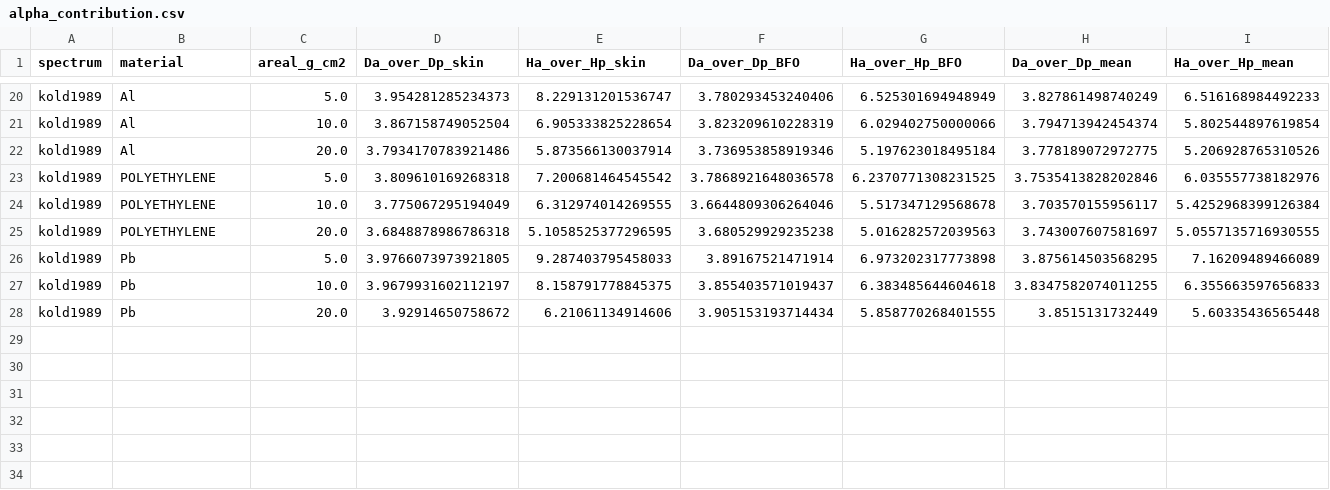
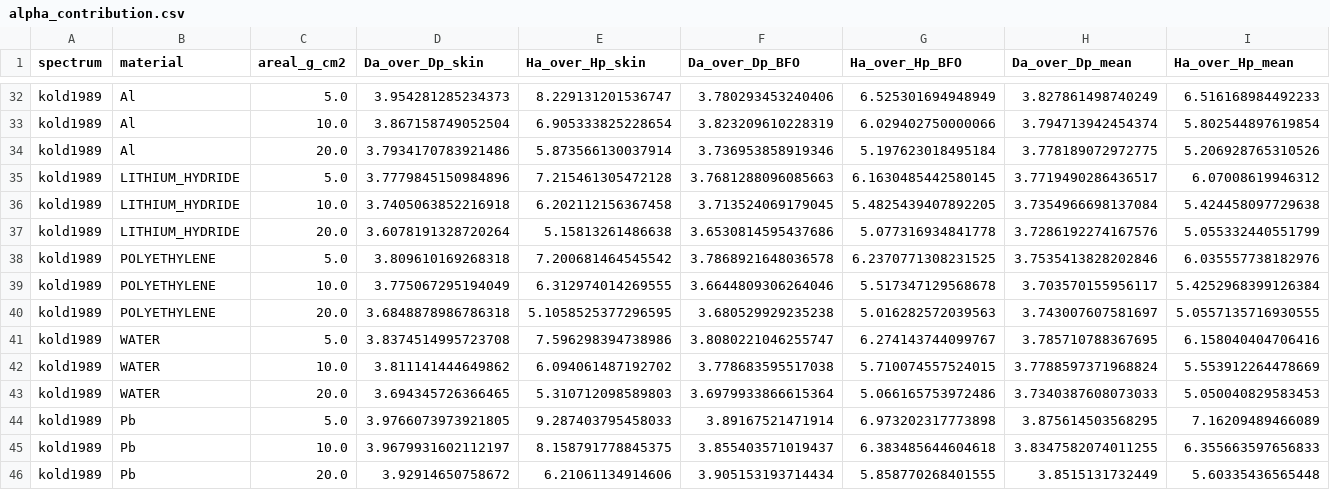
Before and after one commit to konsvasilopoulos/gate10-spe-shielding, a CSV file: analysis/alpha_contribution.csv, drawn as a sheet; only a part is shown, gaps mark what is left out; the diff covers the shown part only; the diff names each change by its address in the sheet, - before the commit and + after, or states it on an @@ line.

```diff
--- a/analysis/alpha_contribution.csv
+++ b/analysis/alpha_contribution.csv
+row 35: kold1989 | LITHIUM_HYDRIDE | 5.0 | 3.7779845150984896 | 7.215461305472128 | 3.7681288096085663 | 6.1630485442580145 | 3.7719490286436517 | 6.07008619946312
+row 36: kold1989 | LITHIUM_HYDRIDE | 10.0 | 3.7405063852216918 | 6.202112156367458 | 3.713524069179045 | 5.4825439407892205 | 3.7354966698137084 | 5.424458097729638
+row 37: kold1989 | LITHIUM_HYDRIDE | 20.0 | 3.6078191328720264 | 5.15813261486638 | 3.6530814595437686 | 5.077316934841778 | 3.7286192274167576 | 5.055332440551799
+row 41: kold1989 | WATER | 5.0 | 3.8374514995723708 | 7.596298394738986 | 3.8080221046255747 | 6.274143744099767 | 3.785710788367695 | 6.158040404706416
+row 42: kold1989 | WATER | 10.0 | 3.811141444649862 | 6.094061487192702 | 3.778683595517038 | 5.710074557524015 | 3.7788597371968824 | 5.553912264478669
+row 43: kold1989 | WATER | 20.0 | 3.694345726366465 | 5.310712098589803 | 3.6979933866615364 | 5.066165753972486 | 3.7340387608073033 | 5.050040829583453
```
Also changed, not shown: 12 added rows elsewhere in this file, analysis/analytic_vs_gate.csv, analysis/nasa_limits_thick.csv, 18 other files.
